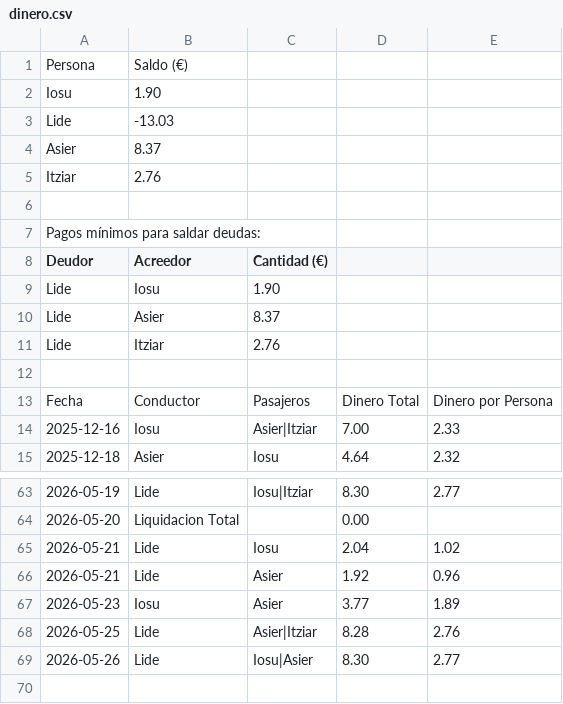
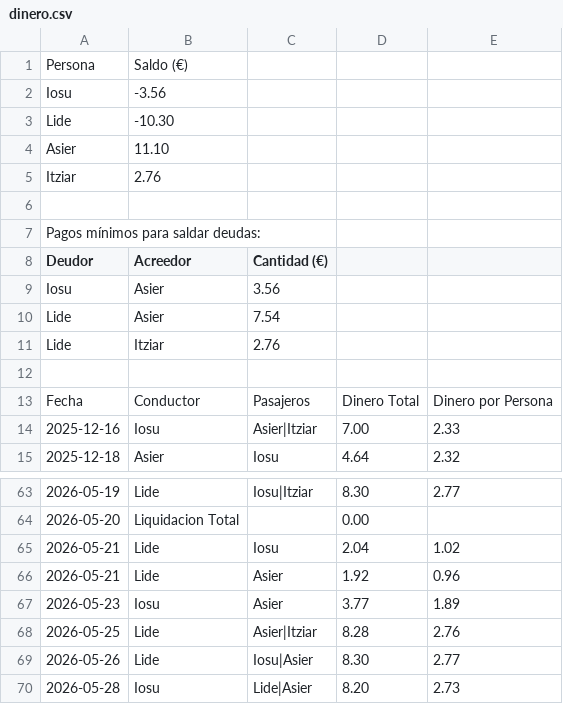
Before and after one commit to iosugomez/kotxea-backend, a CSV file: datos/dinero.csv, drawn as a sheet; only a part is shown, gaps mark what is left out.

Commit message:
Update dinero.csv 2026-05-28T06:40:47.947358

```diff
--- a/datos/dinero.csv
+++ b/datos/dinero.csv
@@ -1,5 +1,5 @@
 Persona,Saldo (€)
-Iosu,1.90
-Lide,-13.03
-Asier,8.37
+Iosu,-3.56
+Lide,-10.30
+Asier,11.10
 Itziar,2.76
@@ -8,4 +8,4 @@ Pagos mínimos para saldar deudas:
 Deudor,Acreedor,Cantidad (€)
-Lide,Iosu,1.90
-Lide,Asier,8.37
+Iosu,Asier,3.56
+Lide,Asier,7.54
 Lide,Itziar,2.76
@@ -69 +69,2 @@ Fecha,Conductor,Pasajeros,Dinero Total,Dinero por Persona
 2026-05-26,Lide,"Iosu|Asier",8.30,2.77
+2026-05-28,Iosu,"Lide|Asier",8.20,2.73
```
